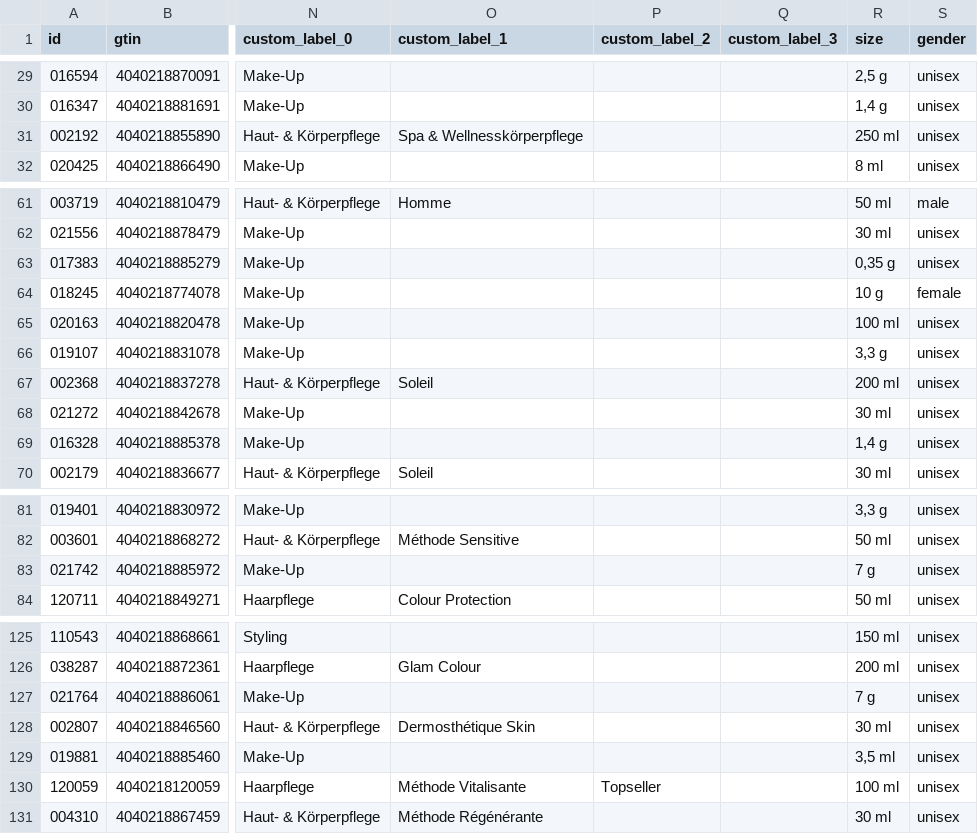
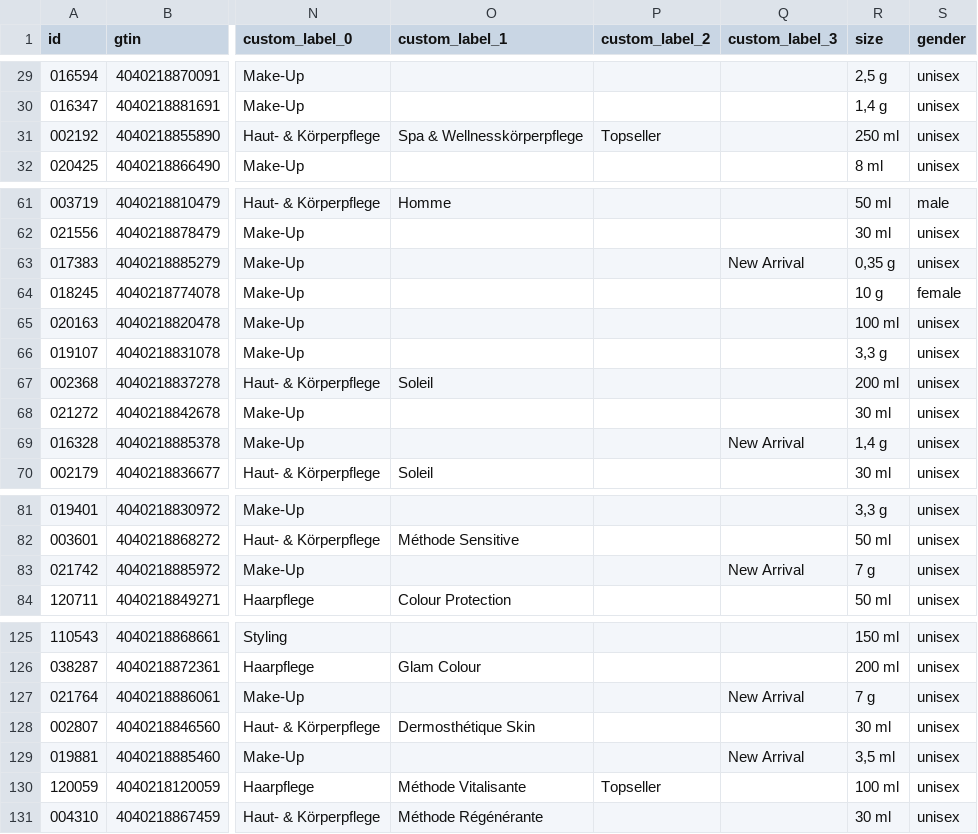
Before and after one commit to labiosthetique/public-csv, a CSV file: feed/b2c_meta_de.csv, drawn as a sheet; only a part is shown, gaps mark what is left out; the diff covers the shown part only; the diff names each change by its address in the sheet, - before the commit and + after, or states it on an @@ line.

```diff
--- a/feed/b2c_meta_de.csv
+++ b/feed/b2c_meta_de.csv
-P31 (custom_label_2): (empty)
+P31 (custom_label_2): Topseller
-Q63 (custom_label_3): (empty)
+Q63 (custom_label_3): New Arrival
-Q69 (custom_label_3): (empty)
+Q69 (custom_label_3): New Arrival
-Q83 (custom_label_3): (empty)
+Q83 (custom_label_3): New Arrival
-Q127 (custom_label_3): (empty)
+Q127 (custom_label_3): New Arrival
-Q129 (custom_label_3): (empty)
+Q129 (custom_label_3): New Arrival
```
Also changed, not shown: 8 edited cells elsewhere in this file, feed/b2c_meta_at.csv, feed/b2c_meta_at_ovr_at.csv, 25 other files.
